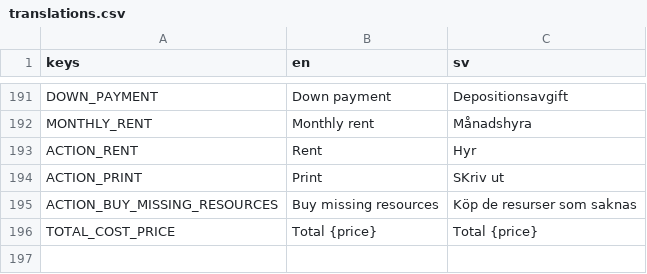
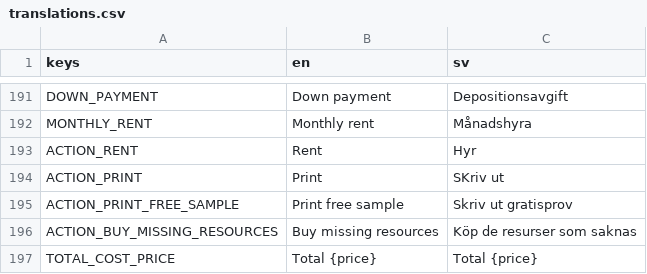
Before and after one commit to local-minimum/geriatric-crawler, a CSV file: resources/translations.csv, drawn as a sheet; only a part is shown, gaps mark what is left out; the diff names each change by its address in the sheet, - before the commit and + after, or states it on an @@ line.

Commit message:
Simple placeholder stuff for asking to print

```diff
--- a/resources/translations.csv
+++ b/resources/translations.csv
+row 195: ACTION_PRINT_FREE_SAMPLE | Print free sample | Skriv ut gratisprov
```
Also changed, not shown: 6 other files.
